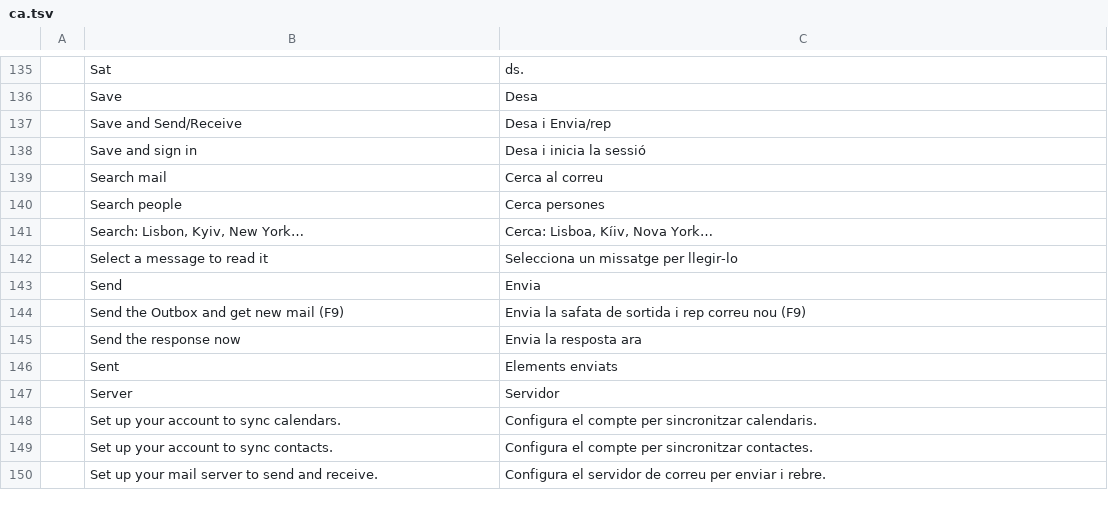
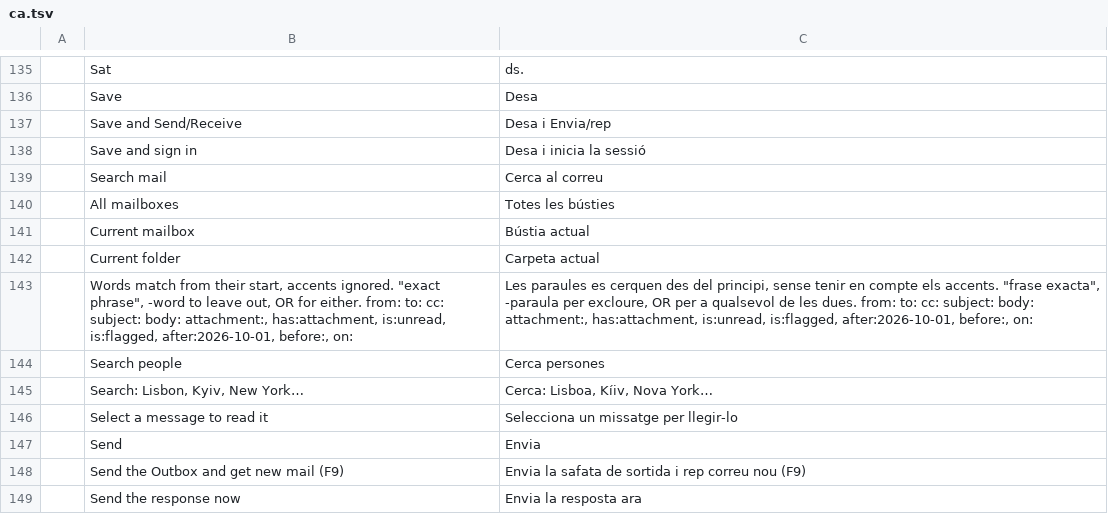
Before and after one commit to StDenis1980/ibercorreo, a TSV file: crates/ui-egui/src/i18n/ca.tsv, drawn as a sheet; only a part is shown, gaps mark what is left out; the shorter side is filled out with more unchanged rows; the diff names each change by its address in the sheet, - before the commit and + after, or states it on an @@ line.

```diff
--- a/crates/ui-egui/src/i18n/ca.tsv
+++ b/crates/ui-egui/src/i18n/ca.tsv
+row 140:  | All mailboxes | Totes les bústies
+row 141:  | Current mailbox | Bústia actual
+row 142:  | Current folder | Carpeta actual
+row 143:  | Words match from their start, accents ignored. "exact phrase", -word to leave out, OR for either. from: to: cc: subject: body: attachment:, has:attachment, is:unread, is:flagged, after:2026-10-01, before:, on: | Les paraules es cerquen des del principi, sense tenir en compte els accents. "frase exacta", -paraula per excloure, OR per a qualsevol de les dues. from: to: cc: subject: body: attachment:, has:attachment, is:unread, is:flagged, after:2026-10-01, before:, on:
```
Also changed, not shown: crates/ui-egui/src/i18n/es.tsv, crates/ui-egui/src/i18n/fr.tsv, 16 other files.
